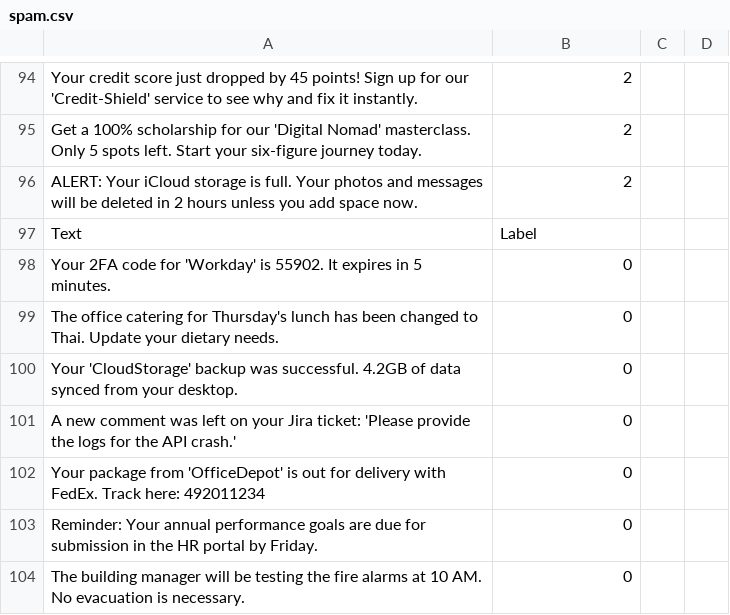
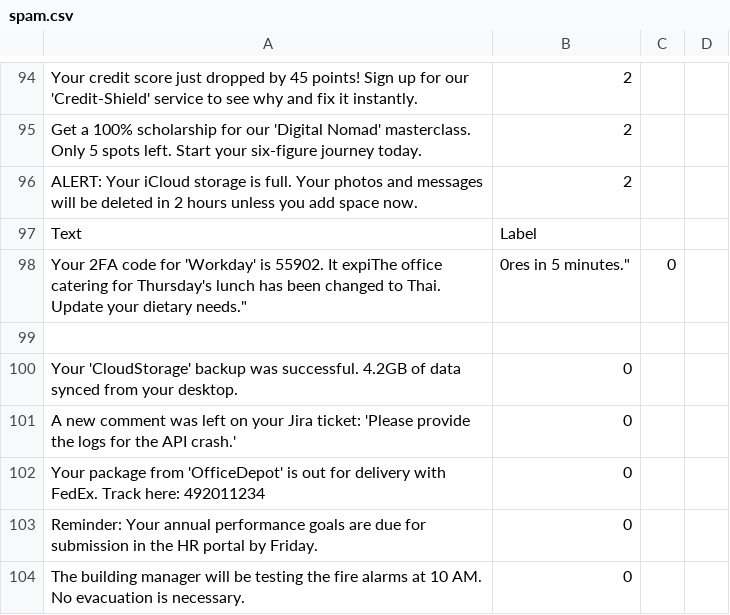
Before and after one commit to vijayakumarsahana16-san/phishproof, a CSV file: website/backend/spam.csv, drawn as a sheet; only a part is shown, gaps mark what is left out; removed rows and columns are numbered as before the commit, all else as after; the diff names each change by its address in the sheet, - before the commit and + after, or states it on an @@ line.

```diff
--- a/website/backend/spam.csv
+++ b/website/backend/spam.csv
-row 98: Your 2FA code for 'Workday' is 55902. It expires in 5 minutes. | 0
+row 98: Your 2FA code for 'Workday' is 55902. It expiThe office catering for Thursday's lunch has been changed to Thai. Update your dietary needs." | 0res in 5 minutes." | 0
-row 99: The office catering for Thursday's lunch has been changed to Thai. Update your dietary needs. | 0
+row 99: (empty)
```
Also changed, not shown: 1 other file.
